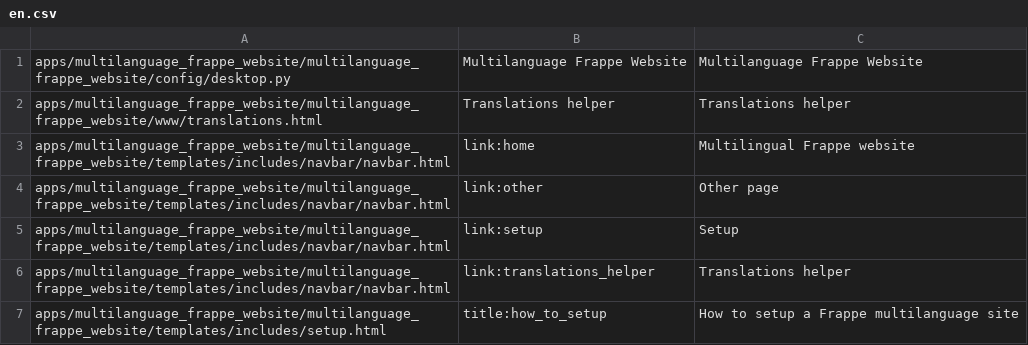
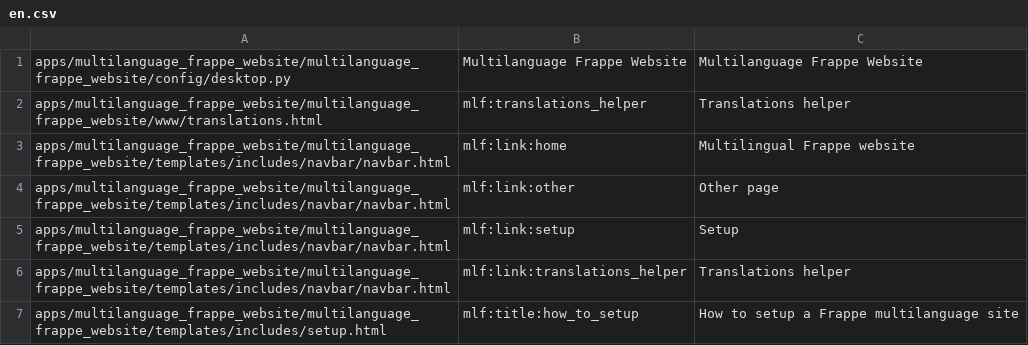
Before and after one commit to developmentforpeople/frappe-multilingual-website, a CSV file: multilanguage_frappe_website/translations/en.csv, drawn as a sheet.

Commit message:
ga + translation keys updated for site

```diff
--- a/multilanguage_frappe_website/translations/en.csv
+++ b/multilanguage_frappe_website/translations/en.csv
@@ -1,7 +1,7 @@
 apps/multilanguage_frappe_website/multilanguage_frappe_website/config/desktop.py,Multilanguage Frappe Website,Multilanguage Frappe Website
-apps/multilanguage_frappe_website/multilanguage_frappe_website/www/translations.html,Translations helper,Translations helper
-apps/multilanguage_frappe_website/multilanguage_frappe_website/templates/includes/navbar/navbar.html,link:home,Multilingual Frappe website
-apps/multilanguage_frappe_website/multilanguage_frappe_website/templates/includes/navbar/navbar.html,link:other,Other page
-apps/multilanguage_frappe_website/multilanguage_frappe_website/templates/includes/navbar/navbar.html,link:setup,Setup
-apps/multilanguage_frappe_website/multilanguage_frappe_website/templates/includes/navbar/navbar.html,link:translations_helper,Translations helper
-apps/multilanguage_frappe_website/multilanguage_frappe_website/templates/includes/setup.html,title:how_to_setup,How to setup a Frappe multilanguage site
+apps/multilanguage_frappe_website/multilanguage_frappe_website/www/translations.html,mlf:translations_helper,Translations helper
+apps/multilanguage_frappe_website/multilanguage_frappe_website/templates/includes/navbar/navbar.html,mlf:link:home,Multilingual Frappe website
+apps/multilanguage_frappe_website/multilanguage_frappe_website/templates/includes/navbar/navbar.html,mlf:link:other,Other page
+apps/multilanguage_frappe_website/multilanguage_frappe_website/templates/includes/navbar/navbar.html,mlf:link:setup,Setup
+apps/multilanguage_frappe_website/multilanguage_frappe_website/templates/includes/navbar/navbar.html,mlf:link:translations_helper,Translations helper
+apps/multilanguage_frappe_website/multilanguage_frappe_website/templates/includes/setup.html,mlf:title:how_to_setup,How to setup a Frappe multilanguage site
```
Also changed, not shown: multilanguage_frappe_website/translations/es.csv, 4 other files.
